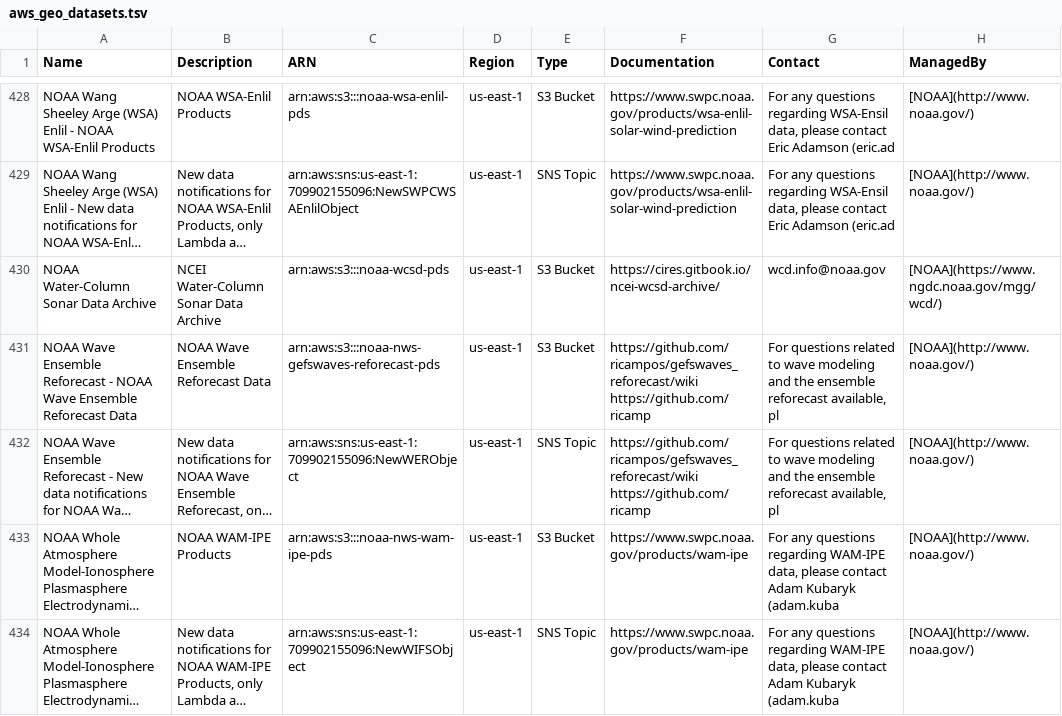
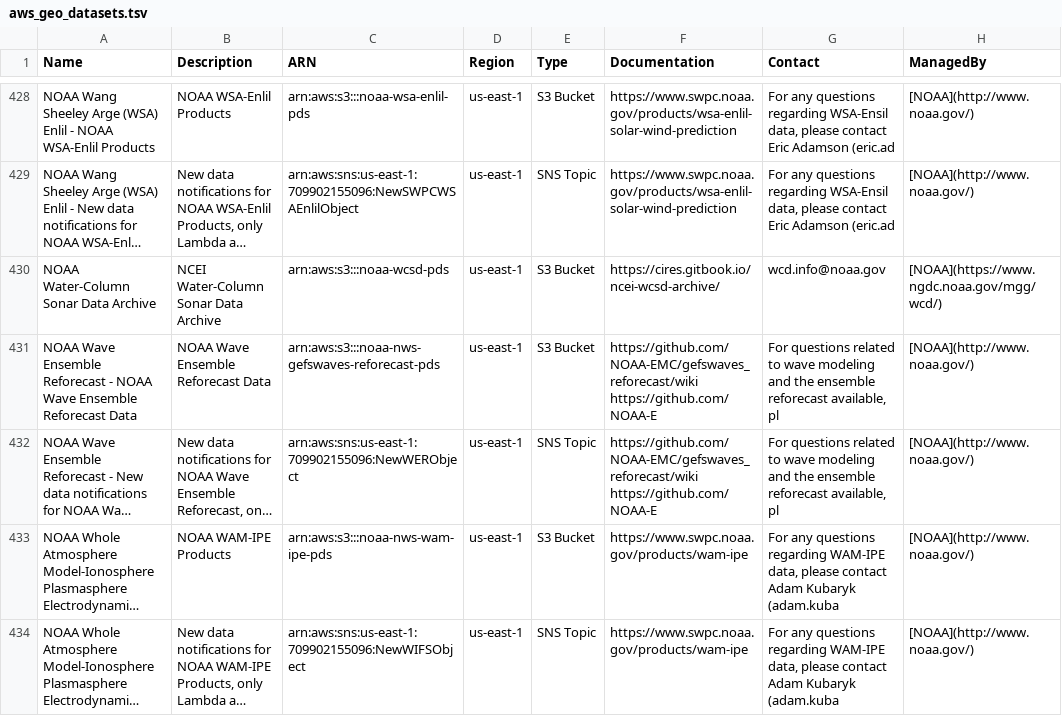
Before and after one commit to opengeos/aws-open-data-geo, a TSV file: aws_geo_datasets.tsv, drawn as a sheet; only a part is shown, gaps mark what is left out; long unchanged cells end in …; the diff names each change by its address in the sheet, - before the commit and + after, or states it on an @@ line.

```diff
--- a/aws_geo_datasets.tsv
+++ b/aws_geo_datasets.tsv
-F431:F432 (Documentation): https://github.com/ricampos/gefswaves_reforecast/wiki https://github.com/ricamp
+F431:F432 (Documentation): https://github.com/NOAA-EMC/gefswaves_reforecast/wiki https://github.com/NOAA-E
```
Also changed, not shown: 2 other files.
